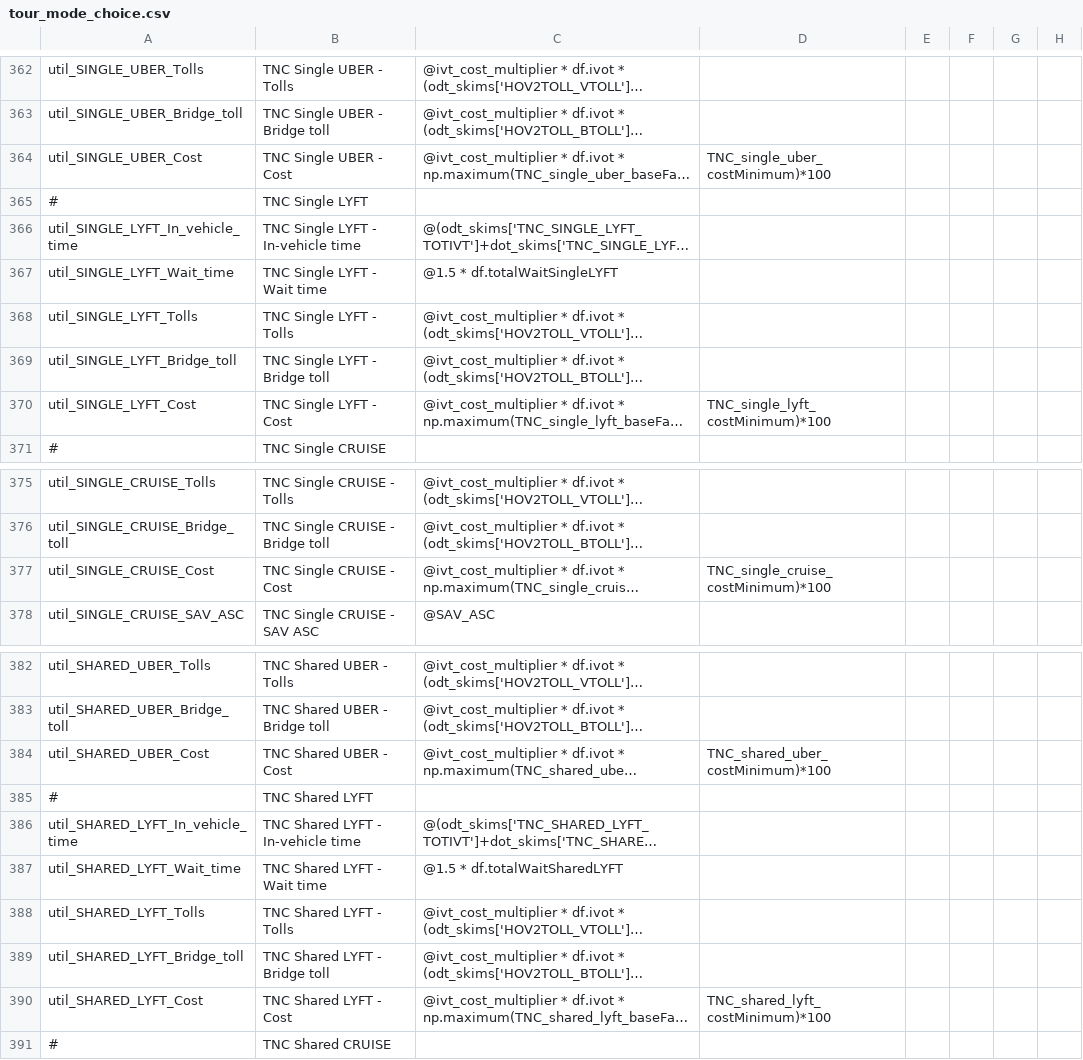
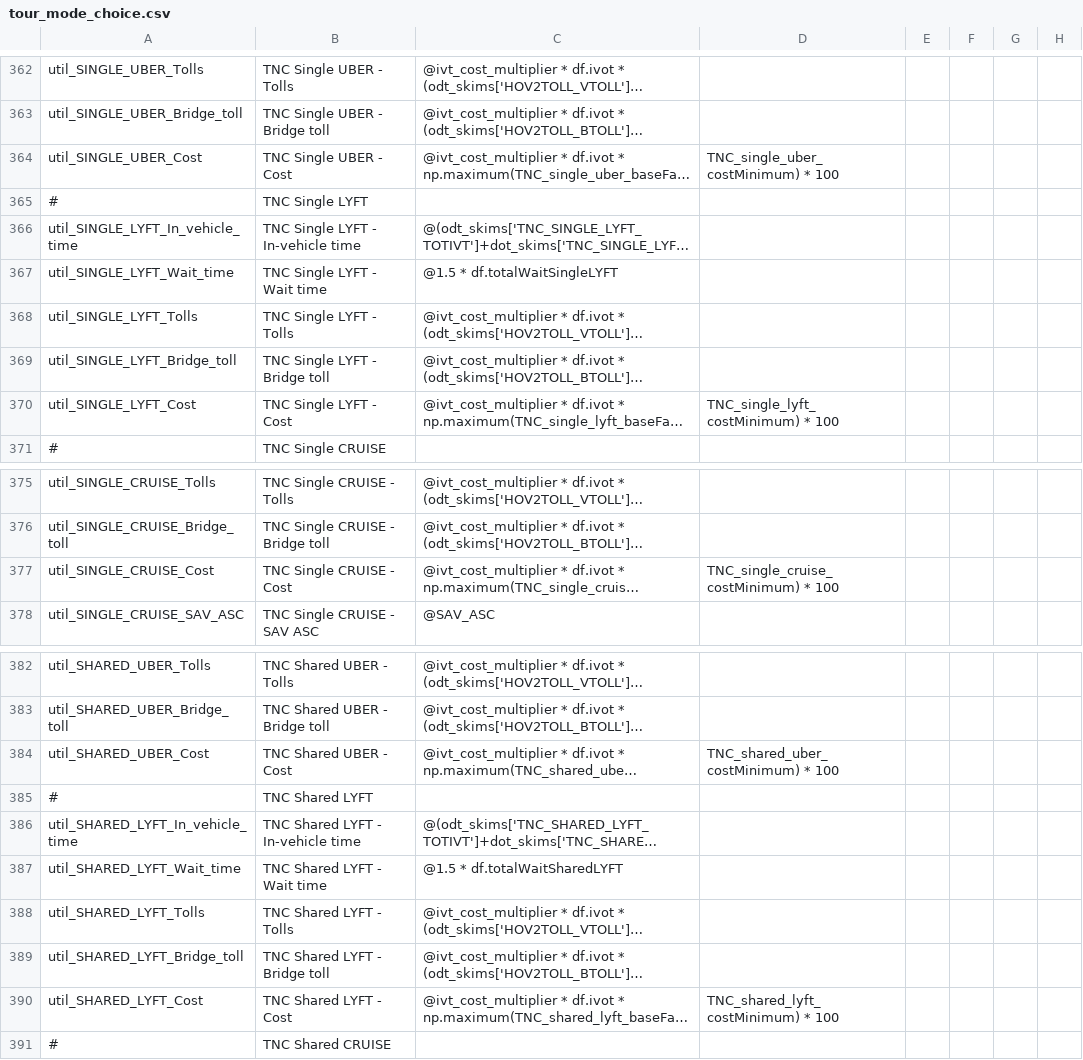
Before and after one commit to LBNL-UCB-STI/activitysim-configs-sfbay, a CSV file: configs/tour_mode_choice.csv, drawn as a sheet; only a part is shown, gaps mark what is left out; long unchanged cells end in …; the diff covers the shown part only; the diff names each change by its address in the sheet, - before the commit and + after, or states it on an @@ line.

```diff
--- a/configs/tour_mode_choice.csv
+++ b/configs/tour_mode_choice.csv
-D364: TNC_single_uber_costMinimum)*100
+D364: TNC_single_uber_costMinimum) * 100
-D370: TNC_single_lyft_costMinimum)*100
+D370: TNC_single_lyft_costMinimum) * 100
-D377: TNC_single_cruise_costMinimum)*100
+D377: TNC_single_cruise_costMinimum) * 100
-D384: TNC_shared_uber_costMinimum)*100
+D384: TNC_shared_uber_costMinimum) * 100
-D390: TNC_shared_lyft_costMinimum)*100
+D390: TNC_shared_lyft_costMinimum) * 100
```
Also changed, not shown: 1 edited cell elsewhere in this file, configs/trip_mode_choice.csv.
